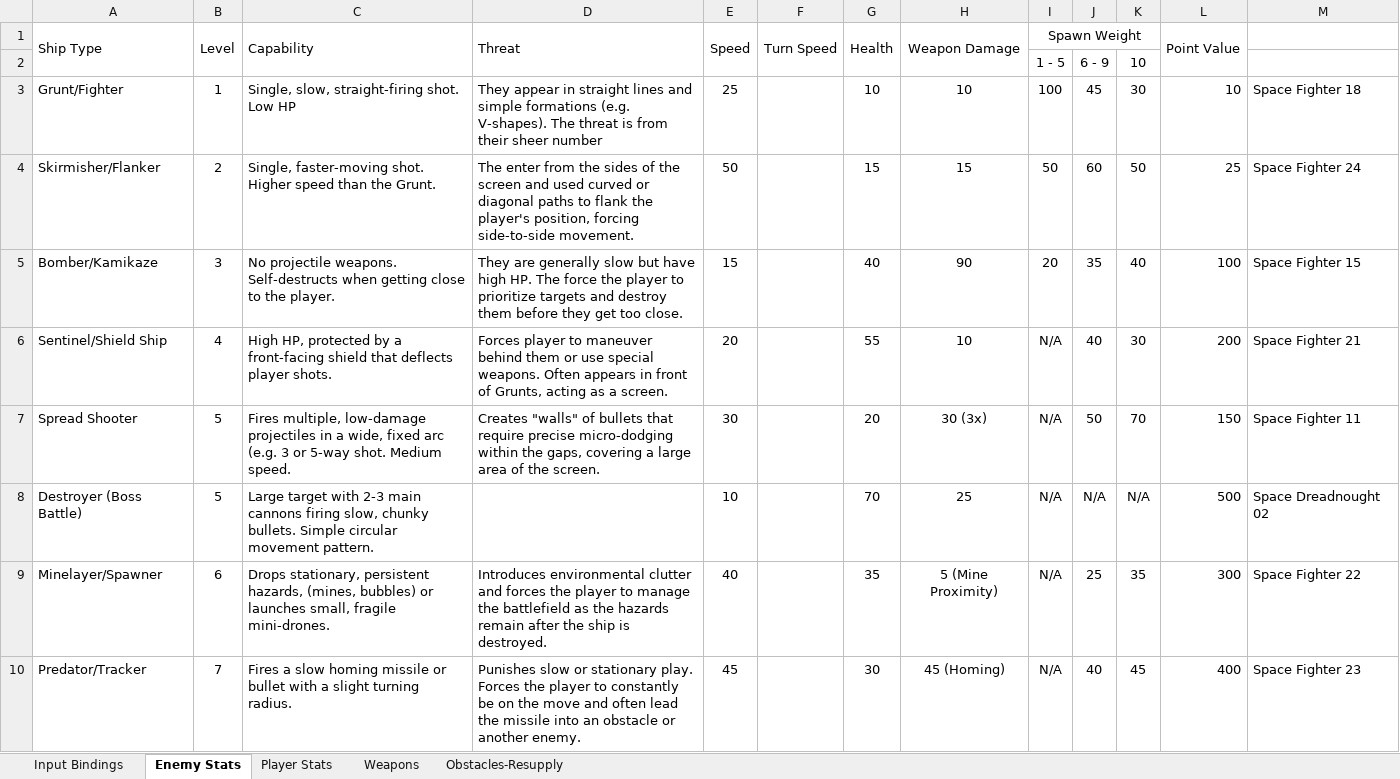
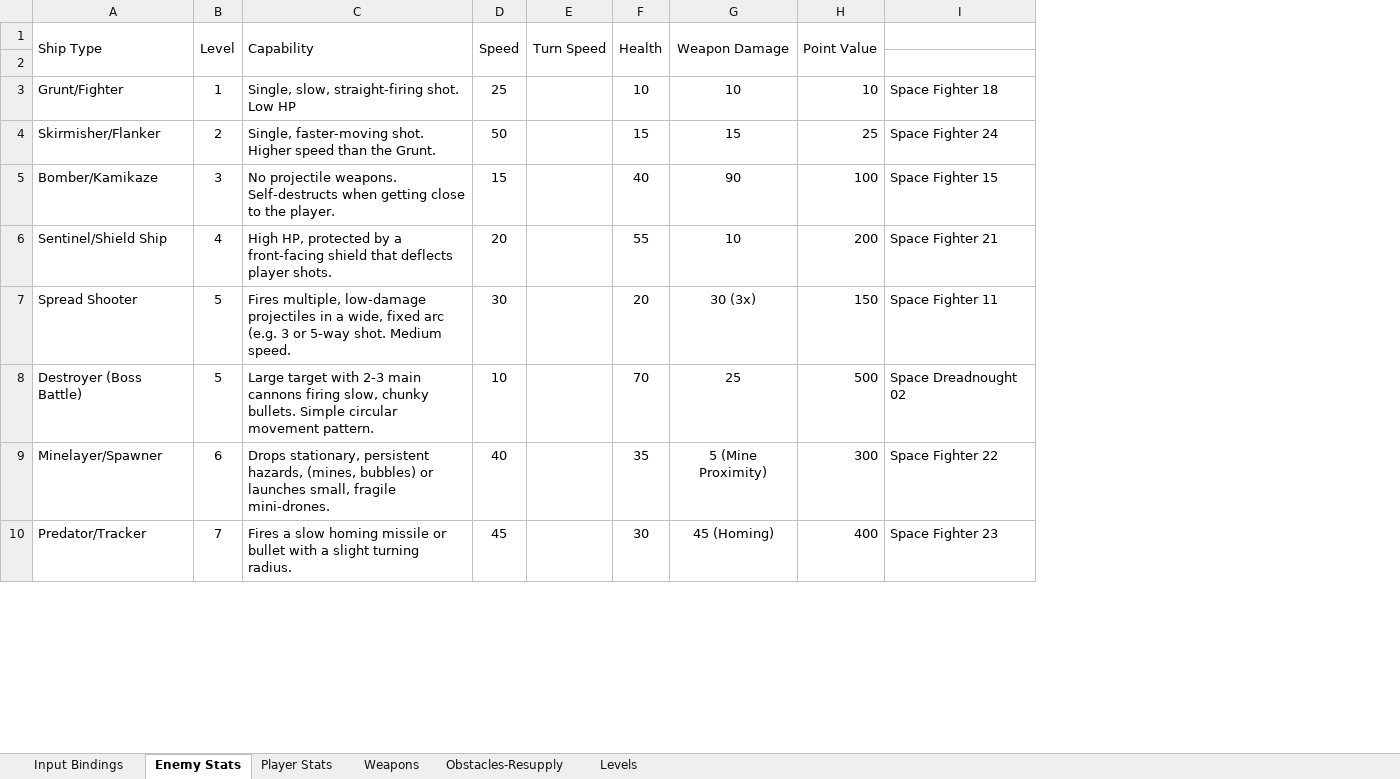
Before and after one commit to pkillman2000/Space-Combat, an Excel workbook: Assets/Docments/Various Tables.xlsx, sheet Enemy Stats, drawn as a sheet; only a part is shown; values as stored, in another font and other column widths than the file's, no borders; the diff names each change by its address in the sheet, - before the commit and + after, or states it on an @@ line.

Commit message:
Spawner Created
Script still needs some work
Need models of various items to spawn

```diff
--- a/Assets/Docments/Various Tables.xlsx (sheet Enemy Stats)
+++ b/Assets/Docments/Various Tables.xlsx (sheet Enemy Stats)
+sheet tab: Levels
-column D (Threat), rows 3-10: They appear in straight lines and simple formations (e.g. V-shapes). The threat is from their sheer number | The enter from the sides of the screen and used curved or diagonal paths to flank the player's position, forcing side-to-side movement. | They are generally slow but have high HP. The force the player to prioritize targets and destroy them before they get too close. | Forces player to maneuver behind them or use special weapons. Often appears in front of Grunts, acting as a screen. | Creates "walls" of bullets that require precise micro-dodging within the gaps, covering a large area of the screen. |  | Introduces environmental clutter and forces the player to manage the battlefield as the hazards remain after the ship is destroyed. | Punishes slow or stationary play. Forces the player to constantly be on the move and often lead the missile into an obstacle or another enemy.
-column I (Spawn Weight), rows 2-10: 1 - 5 | 100 | 50 | 20 | N/A | N/A | N/A | N/A | N/A
-column J, rows 2-10: 6 - 9 | 45 | 60 | 35 | 40 | 50 | N/A | 25 | 40
-column K, rows 2-10: 10 | 30 | 50 | 40 | 30 | 70 | N/A | 35 | 45
-row 2:  |  |  |  |  |  |  |  | 1 - 5 | 6 - 9 | 10
+row 2: (empty)
```
Also changed, not shown: sheet Obstacles-Resupply, 46 other files.
